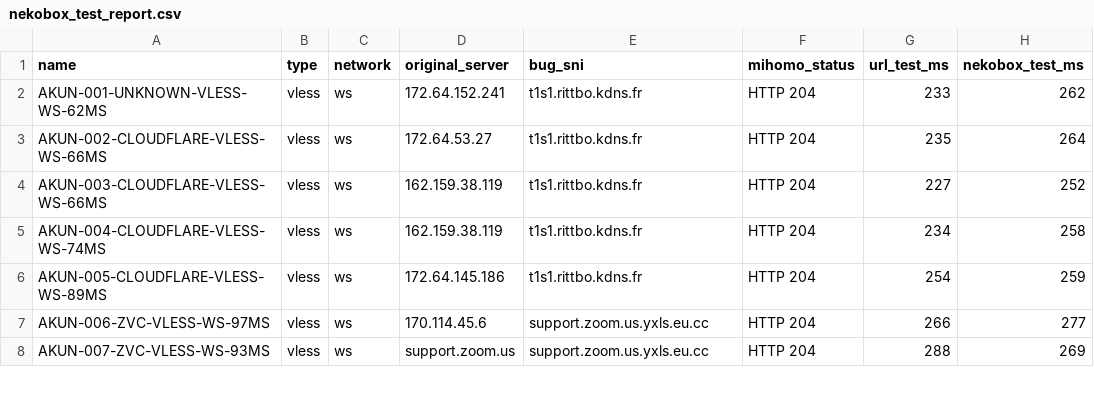
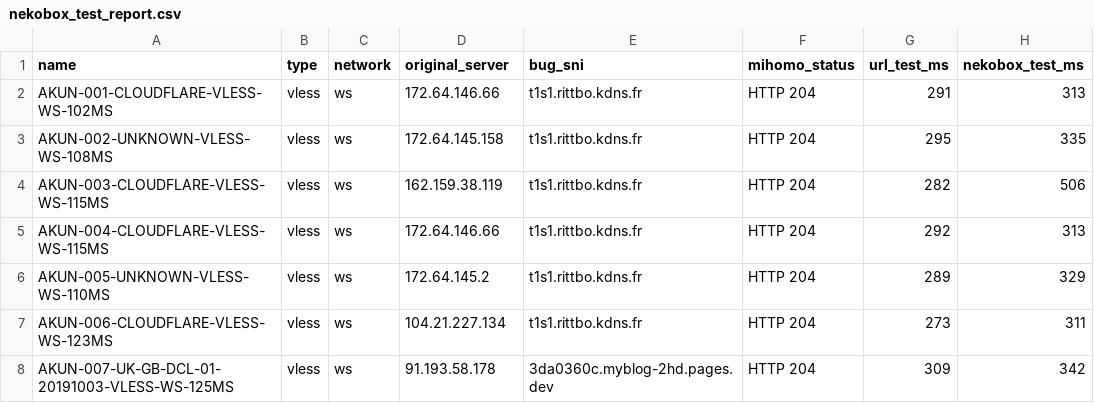
Before and after one commit to adiorany3/ConvertYAML, a CSV file: nekobox_test_report.csv, drawn as a sheet; only a part is shown; the diff covers the shown part only; the diff names each change by its address in the sheet, - before the commit and + after, or states it on an @@ line.

```diff
--- a/nekobox_test_report.csv
+++ b/nekobox_test_report.csv
-A2 (name): AKUN-001-UNKNOWN-VLESS-WS-62MS
+A2 (name): AKUN-001-CLOUDFLARE-VLESS-WS-102MS
-D2 (original_server): 172.64.152.241
+D2 (original_server): 172.64.146.66
-G2 (url_test_ms): 233
+G2 (url_test_ms): 291
-H2 (nekobox_test_ms): 262
+H2 (nekobox_test_ms): 313
-A3 (name): AKUN-002-CLOUDFLARE-VLESS-WS-66MS
+A3 (name): AKUN-002-UNKNOWN-VLESS-WS-108MS
-D3 (original_server): 172.64.53.27
+D3 (original_server): 172.64.145.158
-G3 (url_test_ms): 235
+G3 (url_test_ms): 295
-H3 (nekobox_test_ms): 264
+H3 (nekobox_test_ms): 335
-A4 (name): AKUN-003-CLOUDFLARE-VLESS-WS-66MS
+A4 (name): AKUN-003-CLOUDFLARE-VLESS-WS-115MS
-G4 (url_test_ms): 227
+G4 (url_test_ms): 282
-H4 (nekobox_test_ms): 252
+H4 (nekobox_test_ms): 506
-A5 (name): AKUN-004-CLOUDFLARE-VLESS-WS-74MS
+A5 (name): AKUN-004-CLOUDFLARE-VLESS-WS-115MS
-D5 (original_server): 162.159.38.119
+D5 (original_server): 172.64.146.66
-G5 (url_test_ms): 234
+G5 (url_test_ms): 292
-H5 (nekobox_test_ms): 258
+H5 (nekobox_test_ms): 313
-A6 (name): AKUN-005-CLOUDFLARE-VLESS-WS-89MS
+A6 (name): AKUN-005-UNKNOWN-VLESS-WS-110MS
-D6 (original_server): 172.64.145.186
+D6 (original_server): 172.64.145.2
-G6 (url_test_ms): 254
+G6 (url_test_ms): 289
-H6 (nekobox_test_ms): 259
+H6 (nekobox_test_ms): 329
-A7 (name): AKUN-006-ZVC-VLESS-WS-97MS
+A7 (name): AKUN-006-CLOUDFLARE-VLESS-WS-123MS
-D7 (original_server): 170.114.45.6
+D7 (original_server): 104.21.227.134
-E7 (bug_sni): support.zoom.us.yxls.eu.cc
+E7 (bug_sni): t1s1.rittbo.kdns.fr
-G7 (url_test_ms): 266
+G7 (url_test_ms): 273
-H7 (nekobox_test_ms): 277
+H7 (nekobox_test_ms): 311
-A8 (name): AKUN-007-ZVC-VLESS-WS-93MS
+A8 (name): AKUN-007-UK-GB-DCL-01-20191003-VLESS-WS-125MS
-D8 (original_server): support.zoom.us
+D8 (original_server): 91.193.58.178
-E8 (bug_sni): support.zoom.us.yxls.eu.cc
+E8 (bug_sni): 3da0360c.myblog-2hd.pages.dev
-G8 (url_test_ms): 288
+G8 (url_test_ms): 309
-H8 (nekobox_test_ms): 269
+H8 (nekobox_test_ms): 342
```
Also changed, not shown: 15 edited cells elsewhere in this file, urltest_report.csv, 11 other files.
